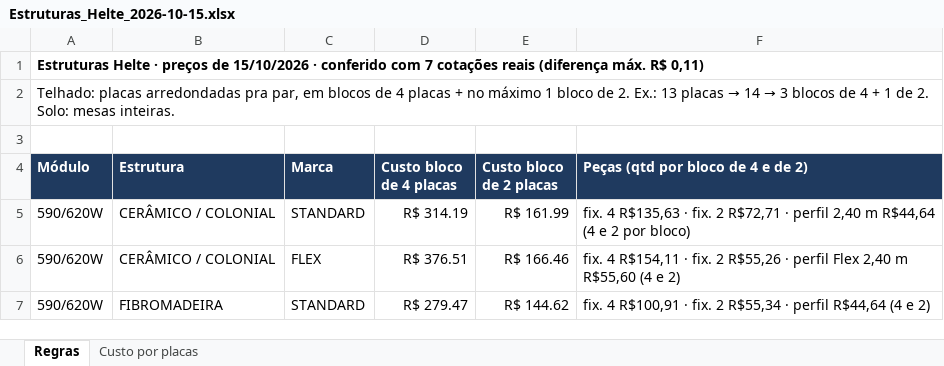
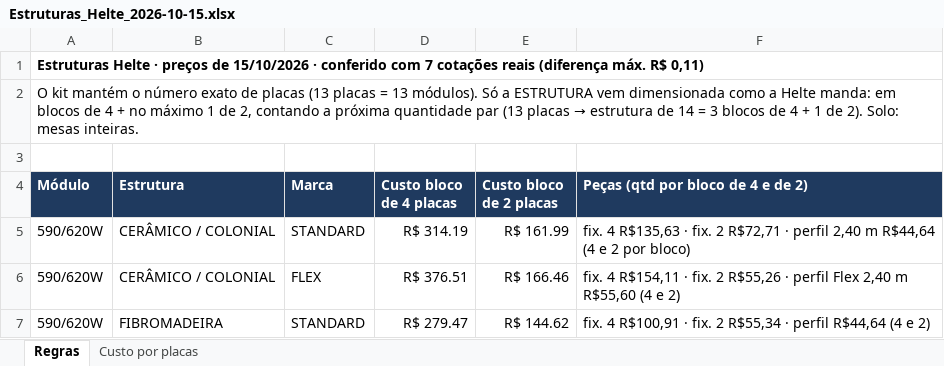
Before and after one commit to cadusposito-max/portal-parceiros-agilsolar, an Excel workbook: outputs/estruturas-20261015/Estruturas_Helte_2026-10-15.xlsx, sheet Regras, drawn as a sheet; only a part is shown; values as stored, in another font and other column widths than the file's, no borders; the diff names each change by its address in the sheet, - before the commit and + after, or states it on an @@ line.

```diff
--- a/outputs/estruturas-20261015/Estruturas_Helte_2026-10-15.xlsx (sheet Regras)
+++ b/outputs/estruturas-20261015/Estruturas_Helte_2026-10-15.xlsx (sheet Regras)
@@ A2 (Módulo): Telhado: placas arredondadas pra par, em blocos de 4 placas + no máximo 1 bloco de 2. Ex.: 13 placas → 14 → 3 blocos de 4 + 1 de 2. Solo: mesas… → O kit mantém o número exato de placas (13 placas = 13 módulos). Só a ESTRUTURA vem dimensionada como a Helte manda: em blocos de 4 + no máximo 1 de 2, contando a próxima quantidade par (13 placas → estrutura de 14 = 3 blocos de 4 + 1 de 2). Solo: mesas… @@
```
